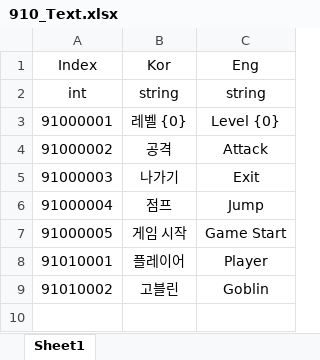
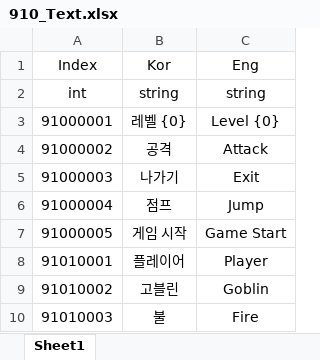
Before and after one commit to olzL/ProjectCasual, an Excel workbook: TableOrigin/910_Text.xlsx, sheet Sheet1, drawn as a sheet; values as stored, in another font and other column widths than the file's, no borders; the diff names each change by its address in the sheet, - before the commit and + after, or states it on an @@ line.

```diff
--- a/TableOrigin/910_Text.xlsx (sheet Sheet1)
+++ b/TableOrigin/910_Text.xlsx (sheet Sheet1)
+row 10: 91010003 | 불 | Fire
```
Also changed, not shown: TableOrigin/101_GlobalValue.xlsx, TableOrigin/110_Character.xlsx, 37 other files.
